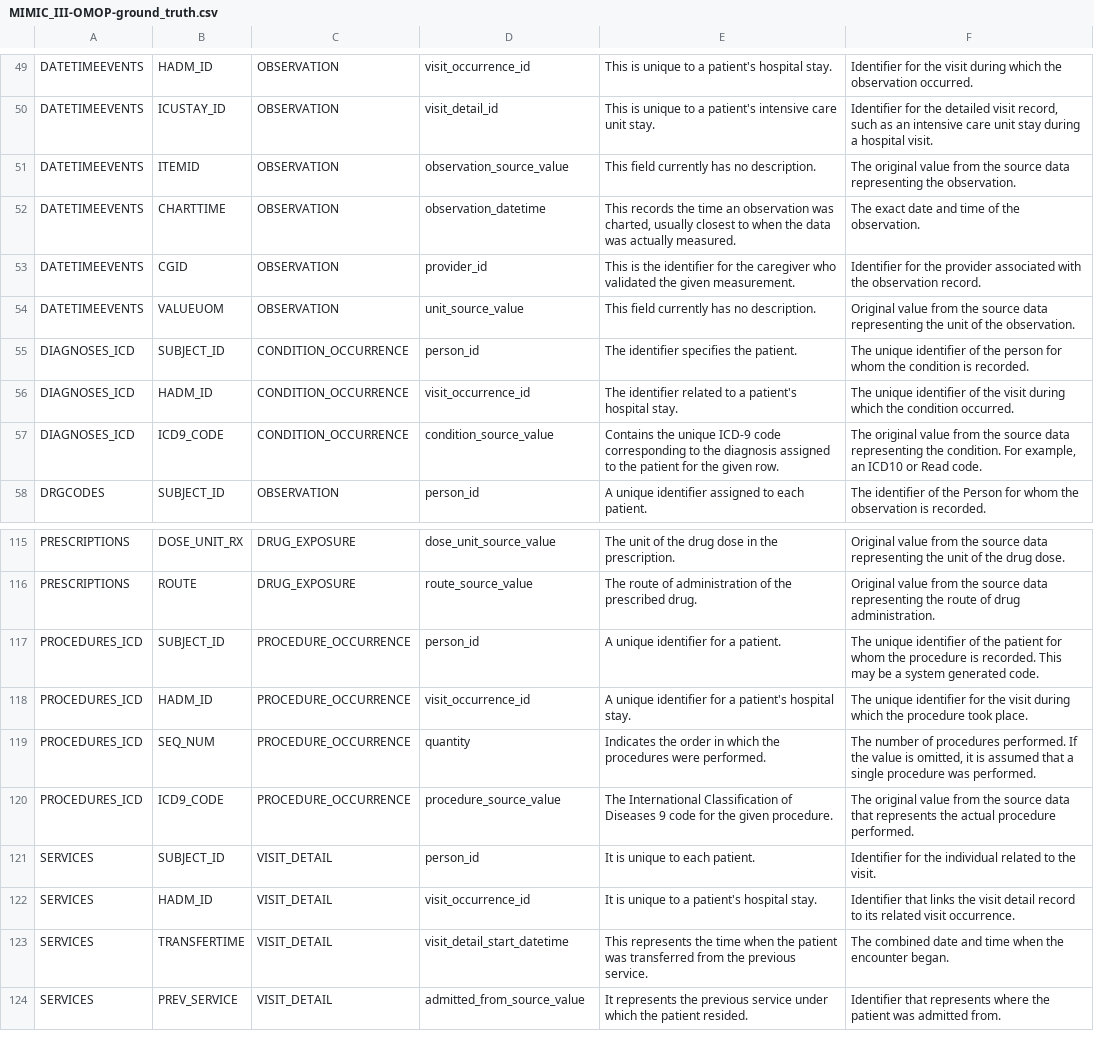
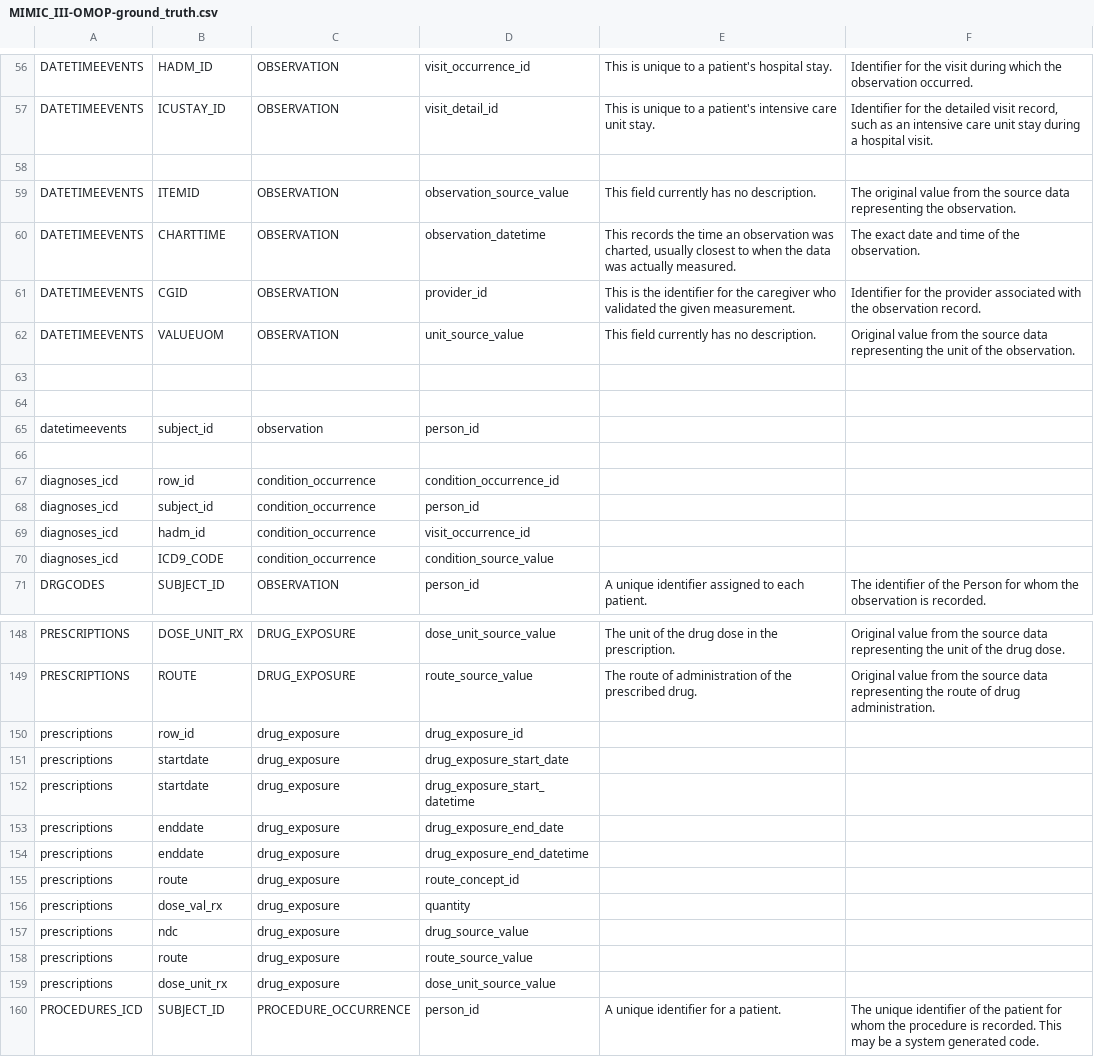
Before and after one commit to knowledge-fusion/LLMatch, a CSV file: dataset/ground_truth_files/MIMIC_III-OMOP-ground_truth.csv, drawn as a sheet; only a part is shown, gaps mark what is left out; the shorter side is filled out with more unchanged rows; the diff covers the shown part only.

```diff
--- a/dataset/ground_truth_files/MIMIC_III-OMOP-ground_truth.csv
+++ b/dataset/ground_truth_files/MIMIC_III-OMOP-ground_truth.csv
@@ -50,2 +57,3 @@ DATETIMEEVENTS,HADM_ID,OBSERVATION,visit_occurrence_id,This is unique to a patie
 DATETIMEEVENTS,ICUSTAY_ID,OBSERVATION,visit_detail_id,This is unique to a patient's intensive care unit stay.,"Identifier for the detailed visit record, such as an intensive care unit stay during a hospital visit."
+
 DATETIMEEVENTS,ITEMID,OBSERVATION,observation_source_value,This field currently has no description.,The original value from the source data representing the observation.
@@ -54,5 +62,10 @@ DATETIMEEVENTS,CGID,OBSERVATION,provider_id,This is the identifier for the careg
 DATETIMEEVENTS,VALUEUOM,OBSERVATION,unit_source_value,This field currently has no description.,Original value from the source data representing the unit of the observation.
-DIAGNOSES_ICD,SUBJECT_ID,CONDITION_OCCURRENCE,person_id,The identifier specifies the patient.,The unique identifier of the person for whom the condition is recorded.
-DIAGNOSES_ICD,HADM_ID,CONDITION_OCCURRENCE,visit_occurrence_id,The identifier related to a patient's hospital stay.,The unique identifier of the visit during which the condition occurred.
-DIAGNOSES_ICD,ICD9_CODE,CONDITION_OCCURRENCE,condition_source_value,Contains the unique ICD-9 code corresponding to the diagnosis assigned to the patient for the given row.,"The original value from the source data representing the condition. For example, an ICD10 or Read code."
+
+
+datetimeevents,subject_id,observation,person_id
+
+diagnoses_icd,row_id,condition_occurrence,condition_occurrence_id
+diagnoses_icd,subject_id,condition_occurrence,person_id
+diagnoses_icd,hadm_id,condition_occurrence,visit_occurrence_id
+diagnoses_icd,ICD9_CODE,condition_occurrence,condition_source_value
 DRGCODES,SUBJECT_ID,OBSERVATION,person_id,A unique identifier assigned to each patient.,The identifier of the Person for whom the observation is recorded.
@@ -116,2 +149,12 @@ PRESCRIPTIONS,DOSE_UNIT_RX,DRUG_EXPOSURE,dose_unit_source_value,The unit of the
 PRESCRIPTIONS,ROUTE,DRUG_EXPOSURE,route_source_value,The route of administration of the prescribed drug.,Original value from the source data representing the route of drug administration.
+prescriptions,row_id,drug_exposure,drug_exposure_id
+prescriptions,startdate,drug_exposure,drug_exposure_start_date
+prescriptions,startdate,drug_exposure,drug_exposure_start_datetime
+prescriptions,enddate,drug_exposure,drug_exposure_end_date
+prescriptions,enddate,drug_exposure,drug_exposure_end_datetime
+prescriptions,route,drug_exposure,route_concept_id
+prescriptions,dose_val_rx,drug_exposure,quantity
+prescriptions,ndc,drug_exposure,drug_source_value
+prescriptions,route,drug_exposure,route_source_value
+prescriptions,dose_unit_rx,drug_exposure,dose_unit_source_value
 PROCEDURES_ICD,SUBJECT_ID,PROCEDURE_OCCURRENCE,person_id,A unique identifier for a patient.,The unique identifier of the patient for whom the procedure is recorded. This may be a system generated code.
```
Also changed, not shown: 36 added rows elsewhere in this file, 2 other files.
